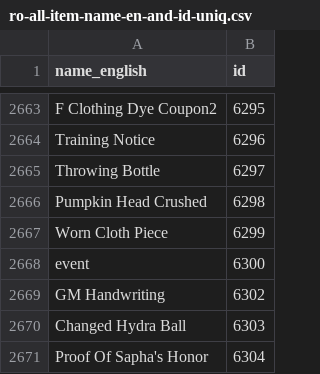
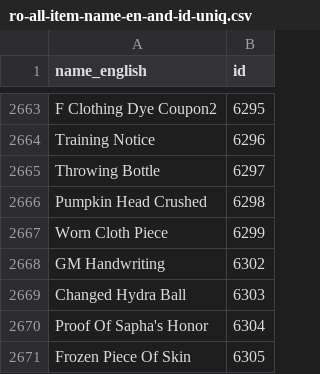
Before and after one commit to austin-sa-wang/rathena-zh_tw, a CSV file: database/ro-all-item-name-en-and-id-uniq.csv, drawn as a sheet; only a part is shown, gaps mark what is left out; the shorter side is filled out with more unchanged rows.

Commit message:
replace item name with ref

```diff
--- a/database/ro-all-item-name-en-and-id-uniq.csv
+++ b/database/ro-all-item-name-en-and-id-uniq.csv
@@ -2667,3 +2667,2 @@ Pumpkin Head Crushed,6298
 Worn Cloth Piece,6299
-event,6300
 GM Handwriting,6302
```
Also changed, not shown: 7 other files.
